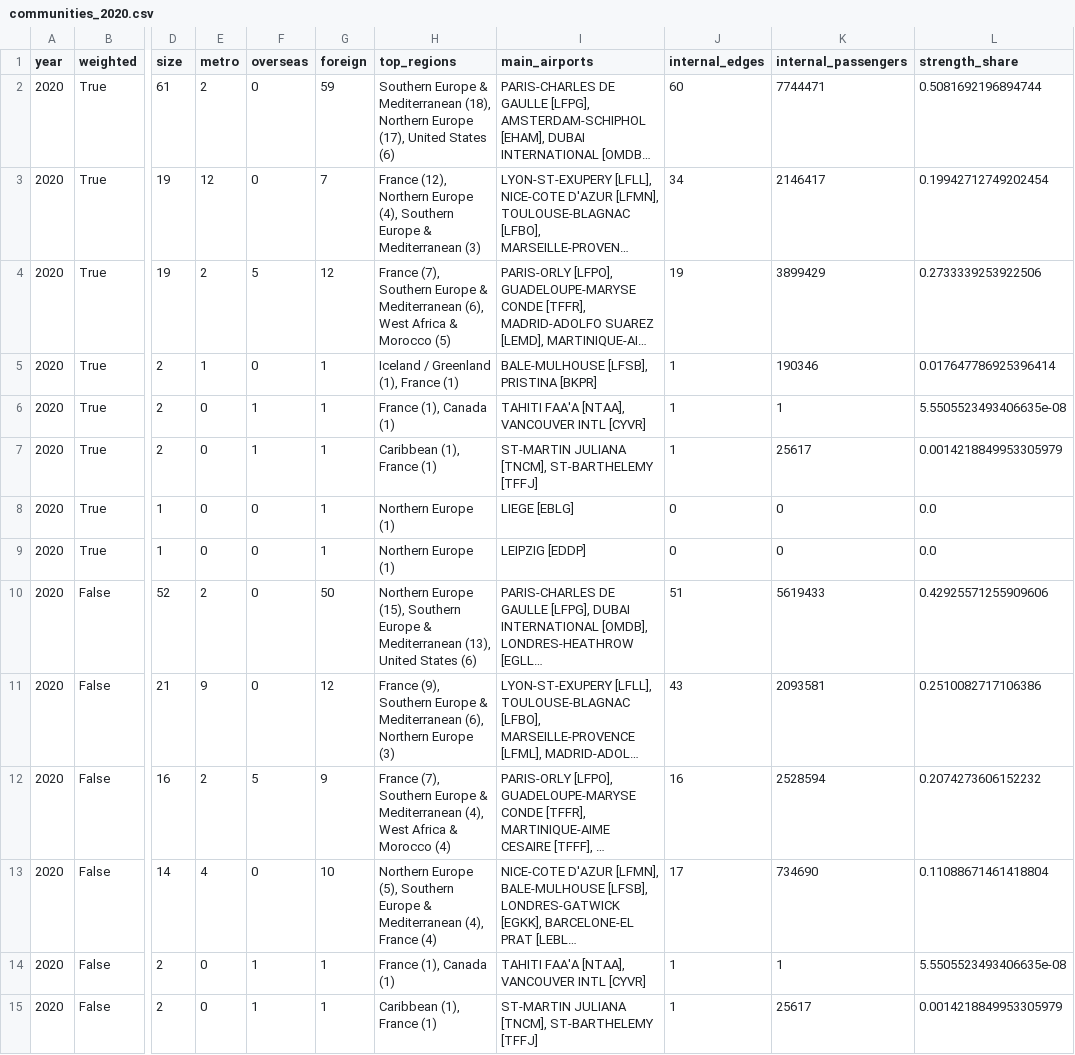
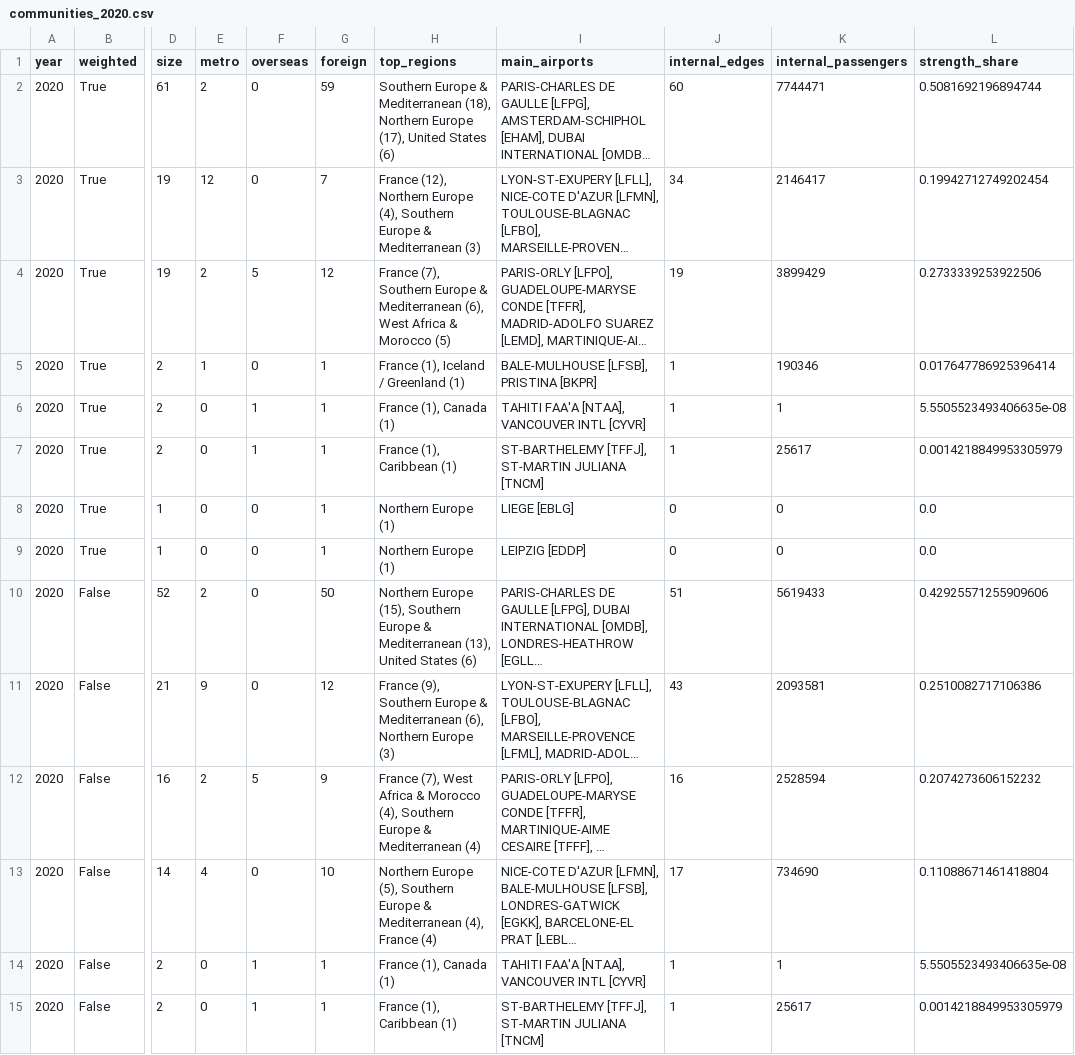
Before and after one commit to LeopoldKirsch/graph-analytics-project, a CSV file: results/communities_2020.csv, drawn as a sheet; only a part is shown, gaps mark what is left out; long unchanged cells end in …; the diff names each change by its address in the sheet, - before the commit and + after, or states it on an @@ line.

```diff
--- a/results/communities_2020.csv
+++ b/results/communities_2020.csv
-H5 (top_regions): Iceland / Greenland (1), France (1)
+H5 (top_regions): France (1), Iceland / Greenland (1)
-H7 (top_regions): Caribbean (1), France (1)
+H7 (top_regions): France (1), Caribbean (1)
-I7 (main_airports): ST-MARTIN JULIANA [TNCM], ST-BARTHELEMY [TFFJ]
+I7 (main_airports): ST-BARTHELEMY [TFFJ], ST-MARTIN JULIANA [TNCM]
-H12 (top_regions): France (7), Southern Europe & Mediterranean (4), West Africa & Morocco (4)
+H12 (top_regions): France (7), West Africa & Morocco (4), Southern Europe & Mediterranean (4)
-H15 (top_regions): Caribbean (1), France (1)
+H15 (top_regions): France (1), Caribbean (1)
-I15 (main_airports): ST-MARTIN JULIANA [TNCM], ST-BARTHELEMY [TFFJ]
+I15 (main_airports): ST-BARTHELEMY [TFFJ], ST-MARTIN JULIANA [TNCM]
```
Also changed, not shown: results/communities_2025.csv, results/communities_summary.csv.
